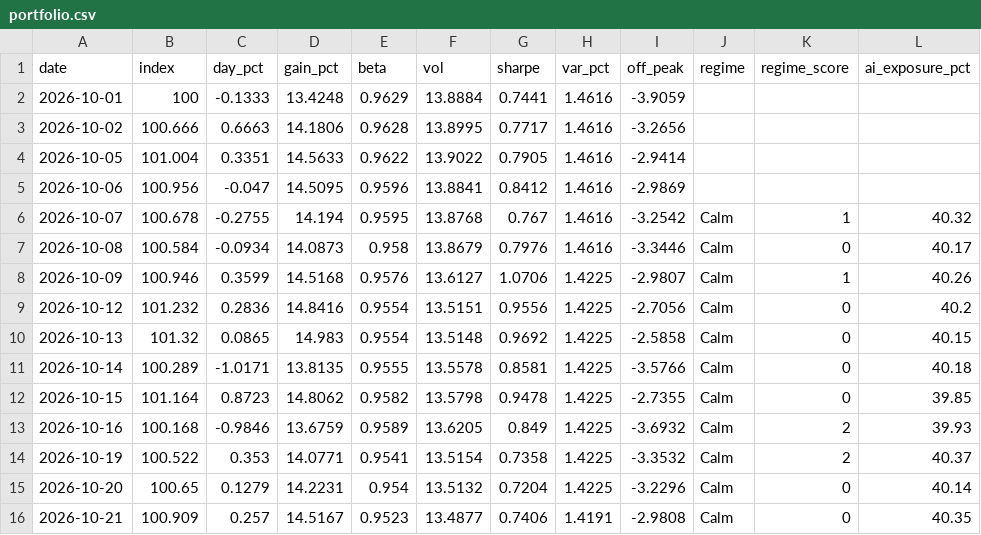
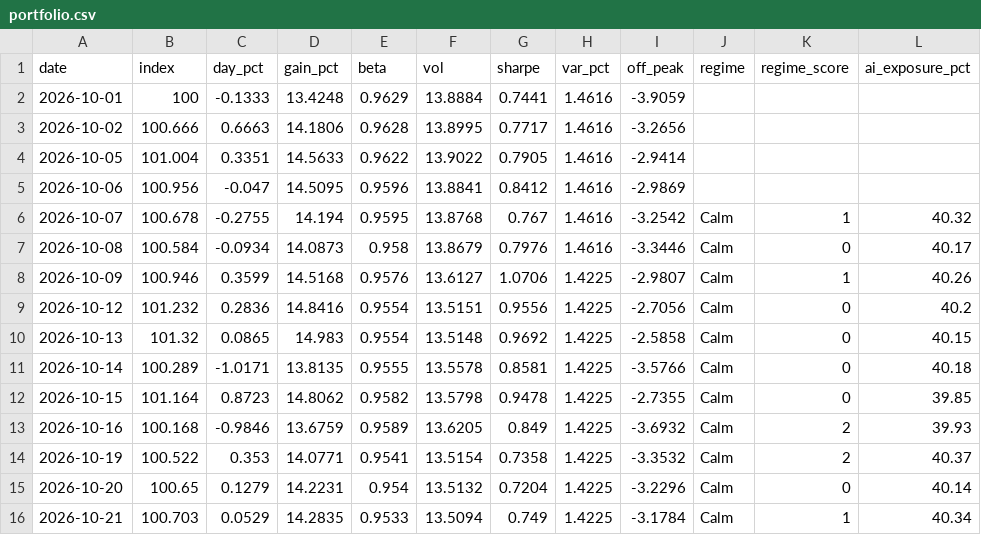
Before and after one commit to christophersherman99/DailyLetter, a CSV file: data/portfolio.csv, drawn as a sheet.

```diff
--- a/data/portfolio.csv
+++ b/data/portfolio.csv
@@ -15,2 +15,2 @@ date,index,day_pct,gain_pct,beta,vol,sharpe,var_pct,off_peak,regime,regime_score
 2026-10-20,100.65,0.1279,14.2231,0.954,13.5132,0.7204,1.4225,-3.2296,Calm,0,40.14
-2026-10-21,100.909,0.257,14.5167,0.9523,13.4877,0.7406,1.4191,-2.9808,Calm,0,40.35
+2026-10-21,100.703,0.0529,14.2835,0.9533,13.5094,0.749,1.4225,-3.1784,Calm,1,40.34
```
Also changed, not shown: data/catalysts.csv, data/holdings.csv, 4 other files.
